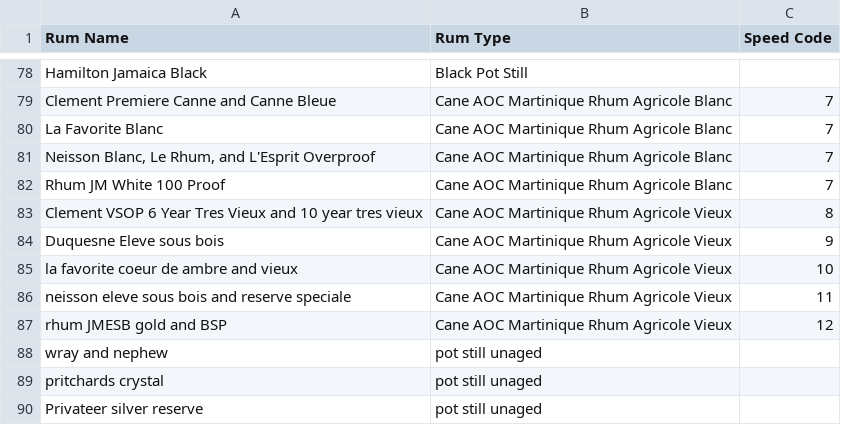
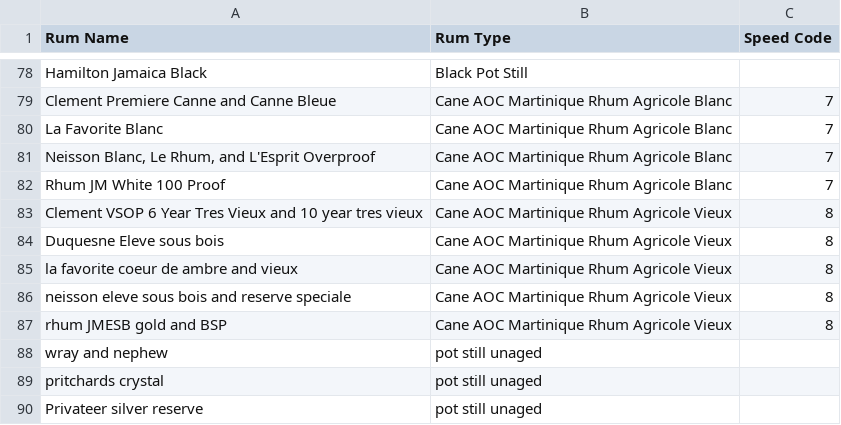
Before and after one commit to chronp/drinks, a CSV file: Rum Index.csv, drawn as a sheet; only a part is shown, gaps mark what is left out.

Commit message:
Update Rum Index.csv

```diff
--- a/Rum Index.csv
+++ b/Rum Index.csv
@@ -83,6 +83,6 @@ Rhum JM White 100 Proof,Cane AOC Martinique Rhum Agricole Blanc,7
 Clement VSOP 6 Year Tres Vieux and 10 year tres vieux,Cane AOC Martinique Rhum Agricole Vieux,8
-Duquesne Eleve sous bois,Cane AOC Martinique Rhum Agricole Vieux,9
-la favorite coeur de ambre and vieux,Cane AOC Martinique Rhum Agricole Vieux,10
-neisson eleve sous bois and reserve speciale,Cane AOC Martinique Rhum Agricole Vieux,11
-rhum JMESB gold and BSP,Cane AOC Martinique Rhum Agricole Vieux,12
+Duquesne Eleve sous bois,Cane AOC Martinique Rhum Agricole Vieux,8
+la favorite coeur de ambre and vieux,Cane AOC Martinique Rhum Agricole Vieux,8
+neisson eleve sous bois and reserve speciale,Cane AOC Martinique Rhum Agricole Vieux,8
+rhum JMESB gold and BSP,Cane AOC Martinique Rhum Agricole Vieux,8
 wray and nephew,pot still unaged,
```
